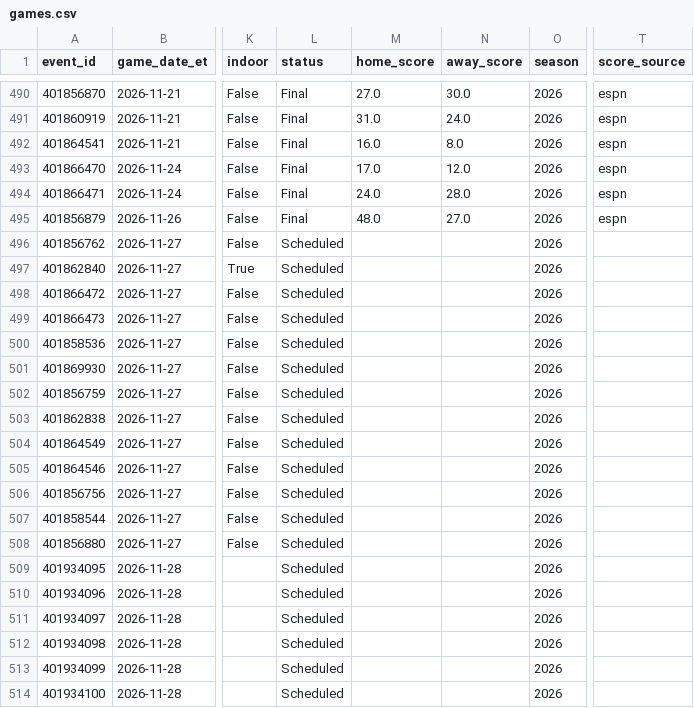
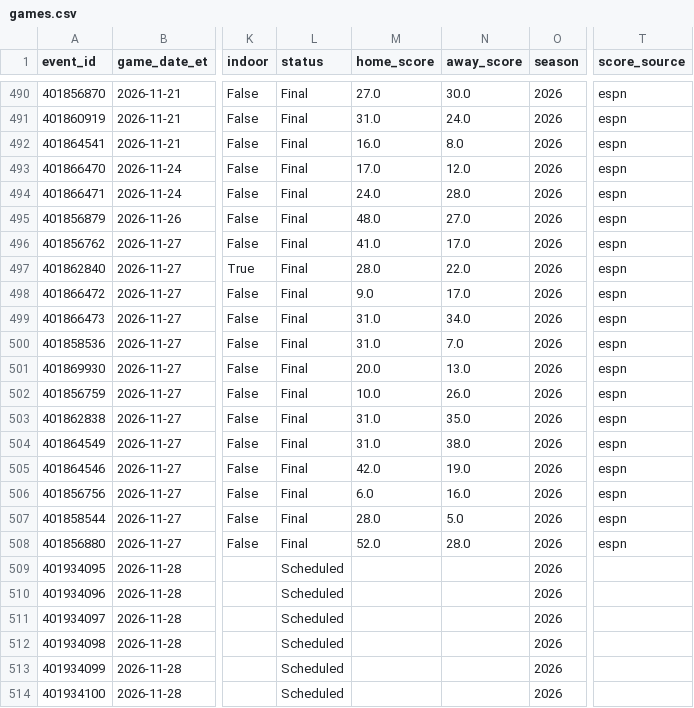
Before and after one commit to gitchrisqueen/panthera, a CSV file: data/ncaaf/games/games.csv, drawn as a sheet; only a part is shown, gaps mark what is left out; the diff names each change by its address in the sheet, - before the commit and + after, or states it on an @@ line.

```diff
--- a/data/ncaaf/games/games.csv
+++ b/data/ncaaf/games/games.csv
-L496:L508 (status): Scheduled
+L496:L508 (status): Final
-M496 (home_score): (empty)
+M496 (home_score): 41.0
-N496 (away_score): (empty)
+N496 (away_score): 17.0
-T496:T508 (score_source): (empty)
+T496:T508 (score_source): espn
-M497 (home_score): (empty)
+M497 (home_score): 28.0
-N497 (away_score): (empty)
+N497 (away_score): 22.0
-M498 (home_score): (empty)
+M498 (home_score): 9.0
-N498 (away_score): (empty)
+N498 (away_score): 17.0
-M499:M500 (home_score): (empty)
+M499:M500 (home_score): 31.0
-N499 (away_score): (empty)
+N499 (away_score): 34.0
-N500 (away_score): (empty)
+N500 (away_score): 7.0
-M501 (home_score): (empty)
+M501 (home_score): 20.0
-N501 (away_score): (empty)
+N501 (away_score): 13.0
-M502 (home_score): (empty)
+M502 (home_score): 10.0
-N502 (away_score): (empty)
+N502 (away_score): 26.0
-M503:M504 (home_score): (empty)
+M503:M504 (home_score): 31.0
-N503 (away_score): (empty)
+N503 (away_score): 35.0
-N504 (away_score): (empty)
+N504 (away_score): 38.0
-M505 (home_score): (empty)
+M505 (home_score): 42.0
-N505 (away_score): (empty)
+N505 (away_score): 19.0
-M506 (home_score): (empty)
+M506 (home_score): 6.0
-N506 (away_score): (empty)
+N506 (away_score): 16.0
-M507 (home_score): (empty)
+M507 (home_score): 28.0
-N507 (away_score): (empty)
+N507 (away_score): 5.0
-M508 (home_score): (empty)
+M508 (home_score): 52.0
-N508 (away_score): (empty)
+N508 (away_score): 28.0
```
Also changed, not shown: data/ncaaf/tickets/qualifiers.csv, data/ncaaf/tickets/ticket_legs.csv, 2 other files.
